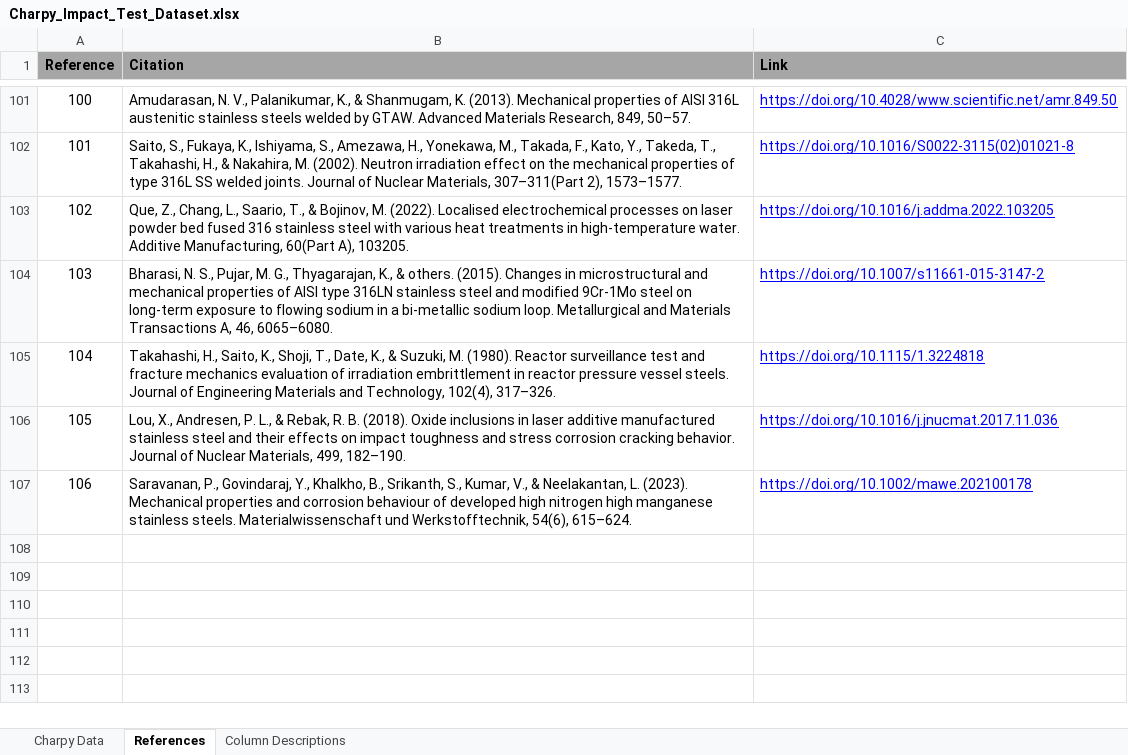
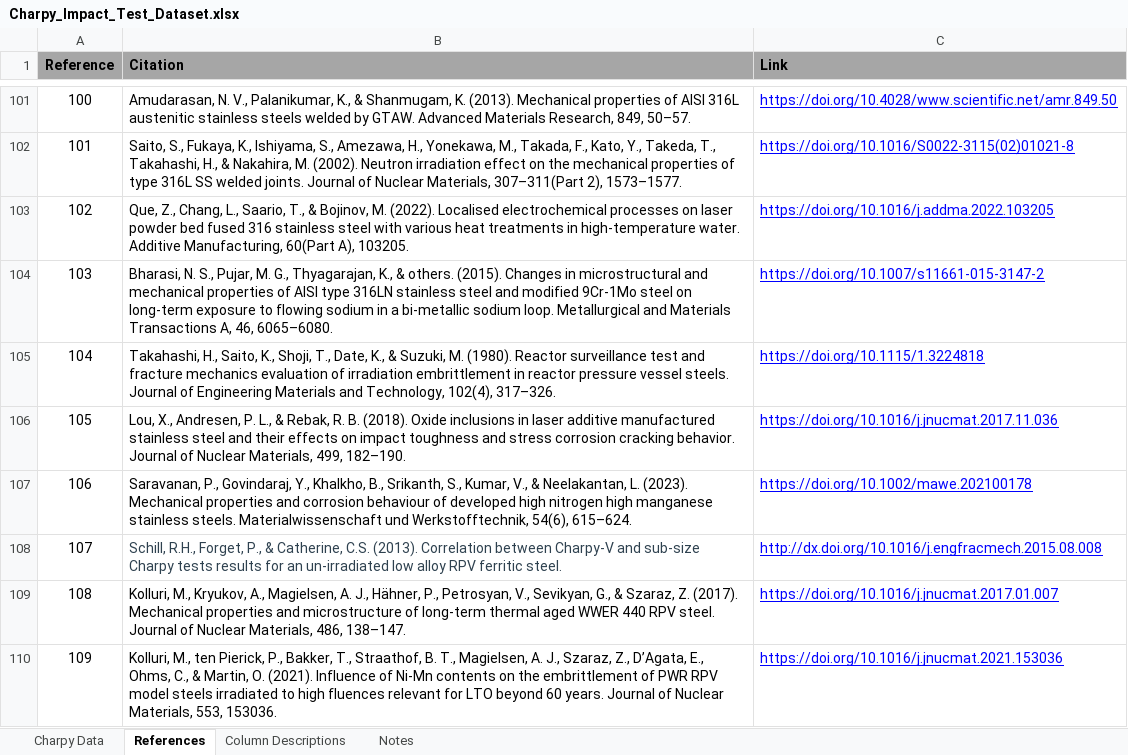
Before and after one commit to avakanski/Charpy-Impact-Test-Dataset, an Excel workbook: Charpy_Impact_Test_Dataset.xlsx, sheet References, drawn as a sheet; only a part is shown, gaps mark what is left out; values as stored, in another font and other column widths than the file's, no borders; the diff names each change by its address in the sheet, - before the commit and + after, or states it on an @@ line.

```diff
--- a/Charpy_Impact_Test_Dataset.xlsx (sheet References)
+++ b/Charpy_Impact_Test_Dataset.xlsx (sheet References)
+sheet tab: Notes
+row 108: 107 | Schill, R.H., Forget, P., & Catherine, C.S. (2013). Correlation between Charpy-V and sub-size Charpy tests results for an un-irradiated low alloy RPV ferritic steel. | http://dx.doi.org/10.1016/j.engfracmech.2015.08.008
+row 109: 108 | Kolluri, M., Kryukov, A., Magielsen, A. J., Hähner, P., Petrosyan, V., Sevikyan, G., & Szaraz, Z. (2017). Mechanical properties and microstructure of long-term thermal aged WWER 440 RPV steel. Journal of Nuclear Materials, 486, 138–147. | https://doi.org/10.1016/j.jnucmat.2017.01.007
+row 110: 109 | Kolluri, M., ten Pierick, P., Bakker, T., Straathof, B. T., Magielsen, A. J., Szaraz, Z., D’Agata, E., Ohms, C., & Martin, O. (2021). Influence of Ni-Mn contents on the embrittlement of PWR RPV model steels irradiated to high fluences relevant for LTO beyond 60 years. Journal of Nuclear Materials, 553, 153036. | https://doi.org/10.1016/j.jnucmat.2021.153036
```
Also changed, not shown: sheet Charpy Data.
